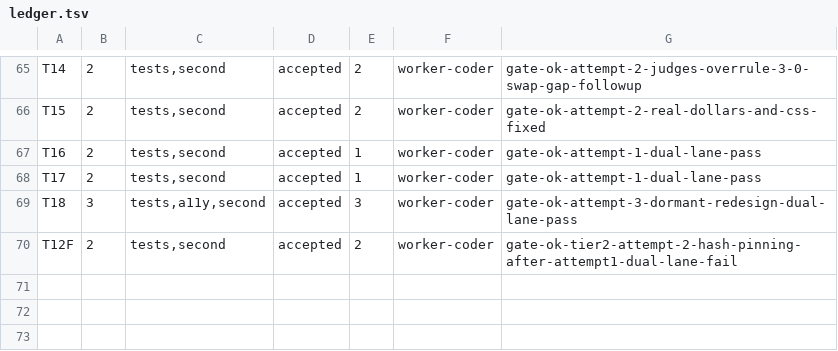
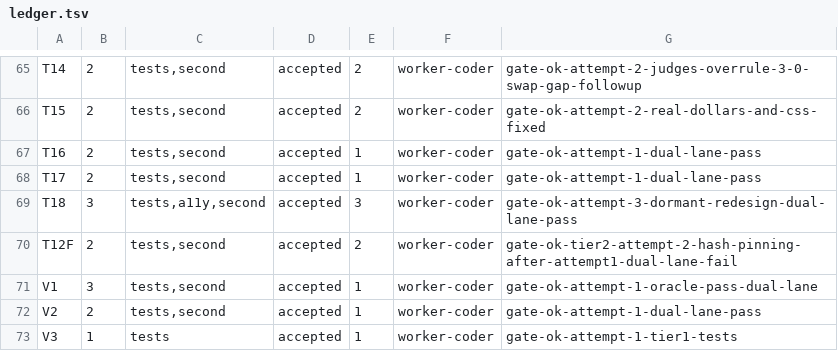
Before and after one commit to dgallion1/simpleBudget, a TSV file: .swarm/ledger.tsv, drawn as a sheet; only a part is shown, gaps mark what is left out.

```diff
--- a/.swarm/ledger.tsv
+++ b/.swarm/ledger.tsv
@@ -70 +70,4 @@ T18	3	tests,a11y,second	accepted	3	worker-coder	gate-ok-attempt-3-dormant-redesi
 T12F	2	tests,second	accepted	2	worker-coder	gate-ok-tier2-attempt-2-hash-pinning-after-attempt1-dual-lane-fail
+V1	3	tests,second	accepted	1	worker-coder	gate-ok-attempt-1-oracle-pass-dual-lane
+V2	2	tests,second	accepted	1	worker-coder	gate-ok-attempt-1-dual-lane-pass
+V3	1	tests	accepted	1	worker-coder	gate-ok-attempt-1-tier1-tests
```
Also changed, not shown: 22 other files.
